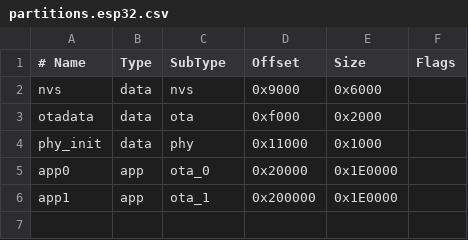
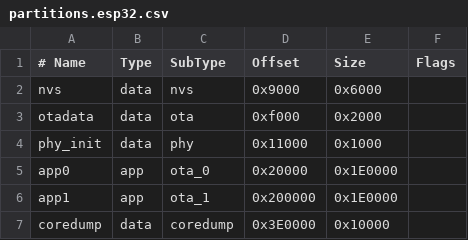
Before and after one commit to dangernoodle-io/breadboard, a CSV file: examples/smoke/partitions.esp32.csv, drawn as a sheet; the diff names each change by its address in the sheet, - before the commit and + after, or states it on an @@ line.

```diff
--- a/examples/smoke/partitions.esp32.csv
+++ b/examples/smoke/partitions.esp32.csv
+row 7: coredump | data | coredump | 0x3E0000 | 0x10000
```
Also changed, not shown: examples/smoke/partitions.elecrow-p4-hmi7.csv, examples/smoke/partitions.esp32c3.csv, 12 other files.
